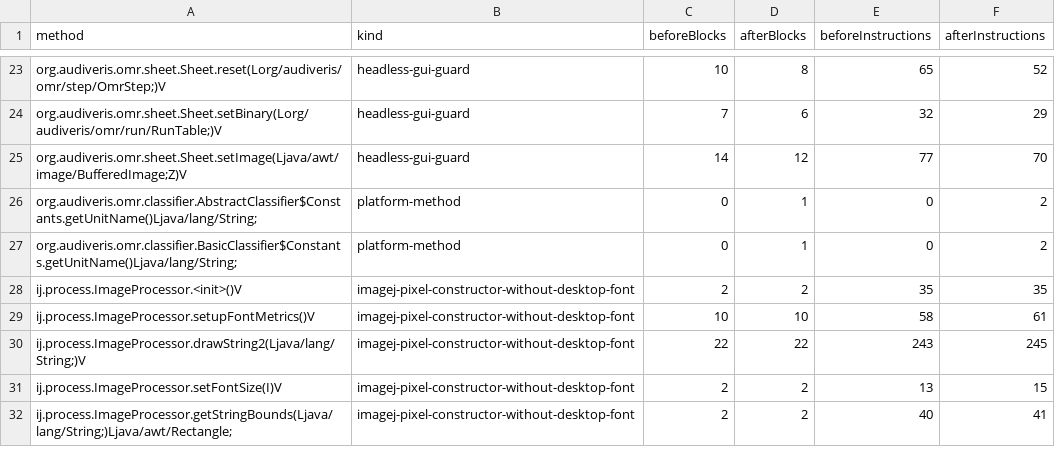
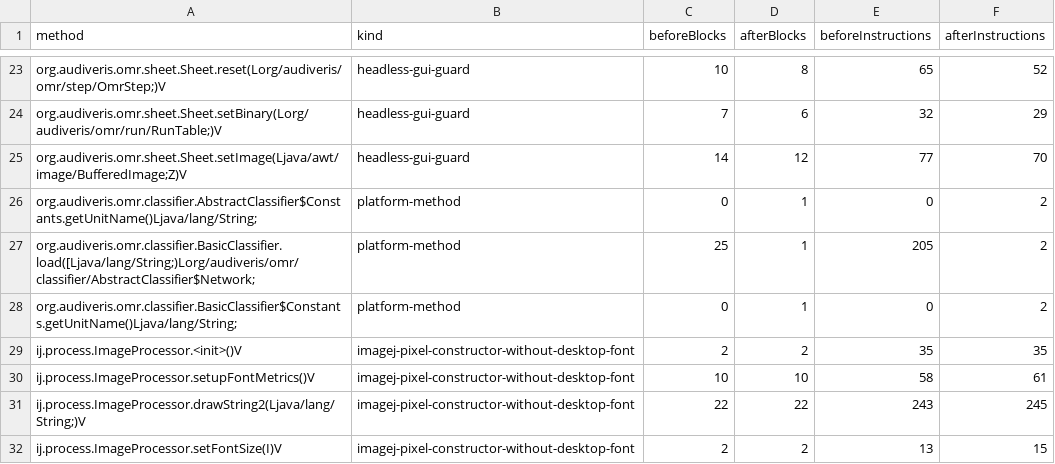
Before and after one commit to 1921music/web_audiveris, a TSV file: wasm-compat/headless-results/modified-methods.tsv, drawn as a sheet; only a part is shown, gaps mark what is left out; the shorter side is filled out with more unchanged rows.

Commit message:
Record stage 13 model and classifier parity

```diff
--- a/wasm-compat/headless-results/modified-methods.tsv
+++ b/wasm-compat/headless-results/modified-methods.tsv
@@ -26,2 +26,3 @@ org.audiveris.omr.sheet.Sheet.setImage(Ljava/awt/image/BufferedImage;Z)V	headles
 org.audiveris.omr.classifier.AbstractClassifier$Constants.getUnitName()Ljava/lang/String;	platform-method	0	1	0	2
+org.audiveris.omr.classifier.BasicClassifier.load([Ljava/lang/String;)Lorg/audiveris/omr/classifier/AbstractClassifier$Network;	platform-method	25	1	205	2
 org.audiveris.omr.classifier.BasicClassifier$Constants.getUnitName()Ljava/lang/String;	platform-method	0	1	0	2
```
Also changed, not shown: wasm-compat/headless-results/apis.tsv, wasm-compat/headless-results/diagnostics.tsv, 14 other files.
